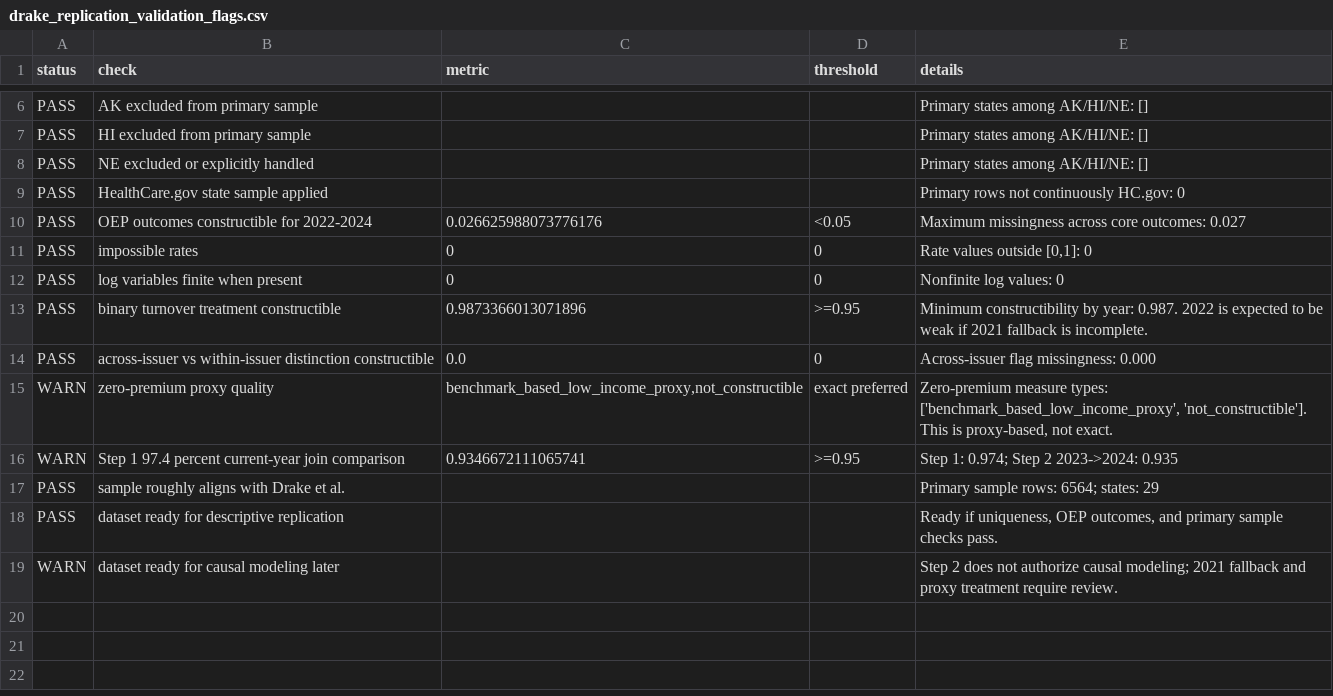
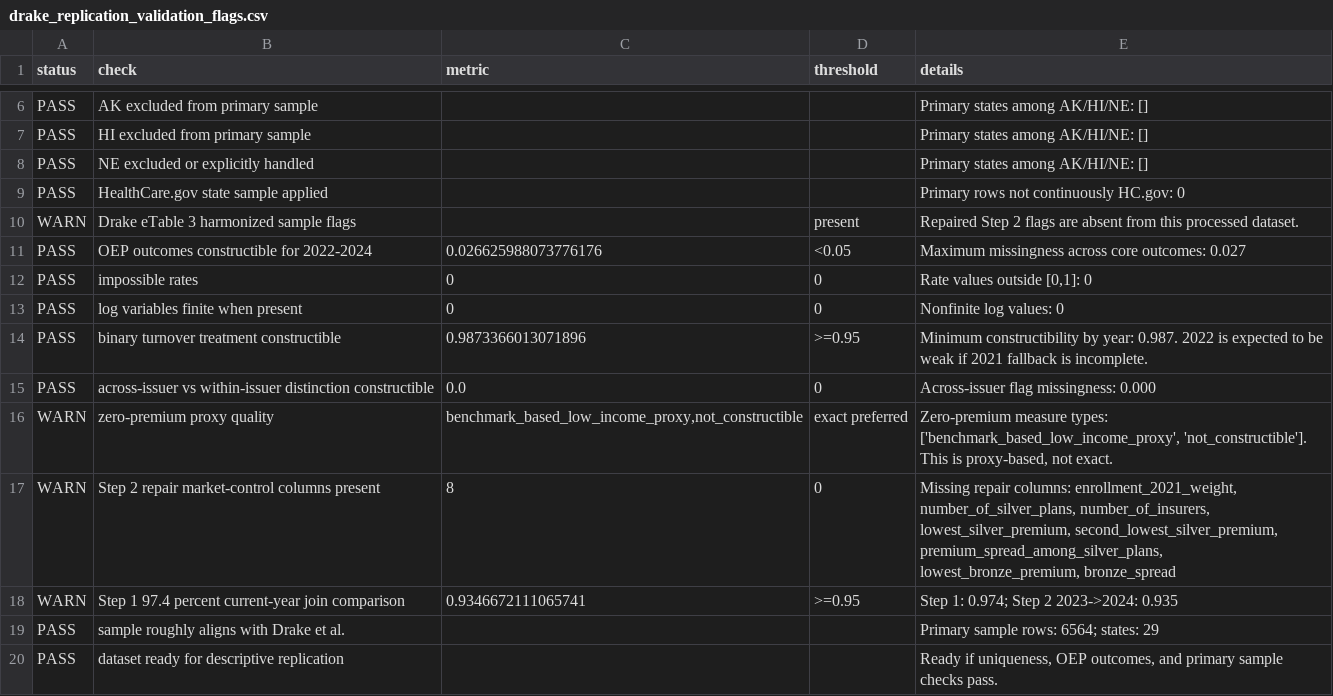
Before and after one commit to teamweiweif/InsuranceStudy, a CSV file: zero_premium_project/outputs/drake_replication_validation_flags.csv, drawn as a sheet; only a part is shown, gaps mark what is left out; the shorter side is filled out with more unchanged rows.

```diff
--- a/zero_premium_project/outputs/drake_replication_validation_flags.csv
+++ b/zero_premium_project/outputs/drake_replication_validation_flags.csv
@@ -9,2 +9,3 @@ PASS,NE excluded or explicitly handled,,,Primary states among AK/HI/NE: []
 PASS,HealthCare.gov state sample applied,,,Primary rows not continuously HC.gov: 0
+WARN,Drake eTable 3 harmonized sample flags,,present,Repaired Step 2 flags are absent from this processed dataset.
 PASS,OEP outcomes constructible for 2022-2024,0.026625988073776176,<0.05,Maximum missingness across core outcomes: 0.027
@@ -15,2 +16,3 @@ PASS,across-issuer vs within-issuer distinction constructible,0.0,0,Across-issue
 WARN,zero-premium proxy quality,"benchmark_based_low_income_proxy,not_constructible",exact preferred,"Zero-premium measure types: ['benchmark_based_low_income_proxy', 'not_constructible']. This is proxy-based, not exact."
+WARN,Step 2 repair market-control columns present,8,0,"Missing repair columns: enrollment_2021_weight, number_of_silver_plans, number_of_insurers, lowest_silver_premium, second_lowest_silver_premium, premium_spread_among_silver_plans, lowest_bronze_premium, bronze_spread"
 WARN,Step 1 97.4 percent current-year join comparison,0.9346672111065741,>=0.95,Step 1: 0.974; Step 2 2023->2024: 0.935
```
Also changed, not shown: zero_premium_project/outputs/step3_initial_audit.csv, zero_premium_project/outputs/step3_table2_by_turnover_status.csv, 17 other files.
